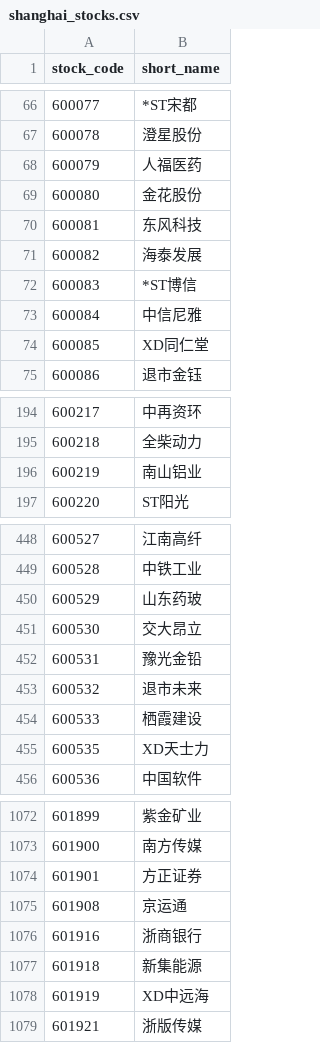
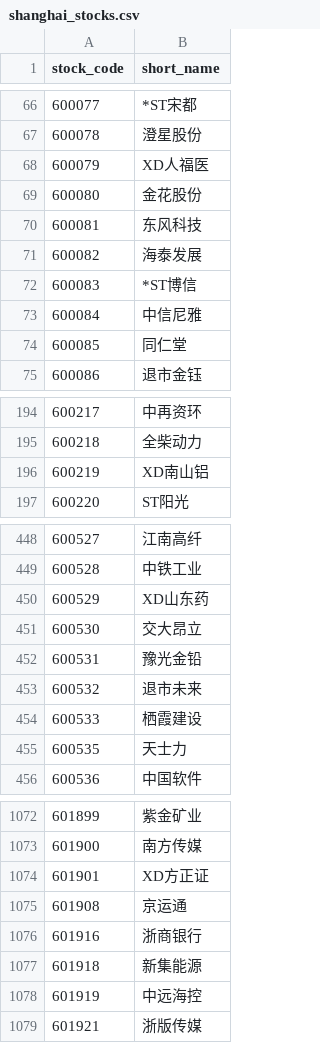
Before and after one commit to bingyu1229/20-rank-stock, a CSV file: shanghai_stocks.csv, drawn as a sheet; only a part is shown, gaps mark what is left out; the diff covers the shown part only.

```diff
--- a/shanghai_stocks.csv
+++ b/shanghai_stocks.csv
@@ -67,3 +67,3 @@ stock_code,short_name
 600078,澄星股份
-600079,人福医药
+600079,XD人福医
 600080,金花股份
@@ -73,3 +73,3 @@ stock_code,short_name
 600084,中信尼雅
-600085,XD同仁堂
+600085,同仁堂
 600086,退市金钰
@@ -195,3 +195,3 @@ stock_code,short_name
 600218,全柴动力
-600219,南山铝业
+600219,XD南山铝
 600220,ST阳光
@@ -449,3 +449,3 @@ stock_code,short_name
 600528,中铁工业
-600529,山东药玻
+600529,XD山东药
 600530,交大昂立
@@ -454,3 +454,3 @@ stock_code,short_name
 600533,栖霞建设
-600535,XD天士力
+600535,天士力
 600536,中国软件
@@ -1073,3 +1073,3 @@ stock_code,short_name
 601900,南方传媒
-601901,方正证券
+601901,XD方正证
 601908,京运通
@@ -1077,3 +1077,3 @@ stock_code,short_name
 601918,新集能源
-601919,XD中远海
+601919,中远海控
 601921,浙版传媒
```
Also changed, not shown: 12 edited cells elsewhere in this file, 2 other files.
